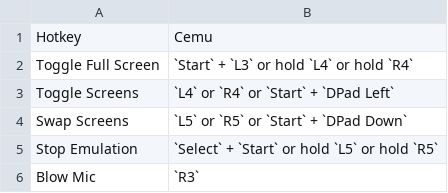
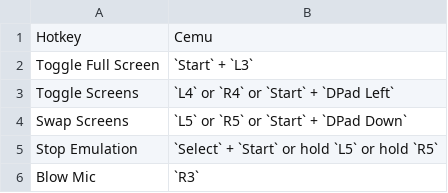
Before and after one commit to EmuDeck/emudeck.github.io, a CSV file: docs/tables/cemu-hotkeys.csv, drawn as a sheet.

Commit message:
[Hotkeys] Remove L4/R4 - full screen toggle for cemu and mgba

```diff
--- a/docs/tables/cemu-hotkeys.csv
+++ b/docs/tables/cemu-hotkeys.csv
@@ -1,3 +1,3 @@
 Hotkey,Cemu
-Toggle Full Screen,`Start` + `L3` or hold `L4` or hold `R4`
+Toggle Full Screen,`Start` + `L3`
 Toggle Screens,`L4` or `R4` or `Start` + `DPad Left`
```
Also changed, not shown: docs/tables/mgba-hotkeys.csv.
